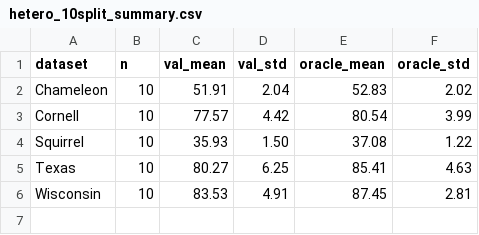
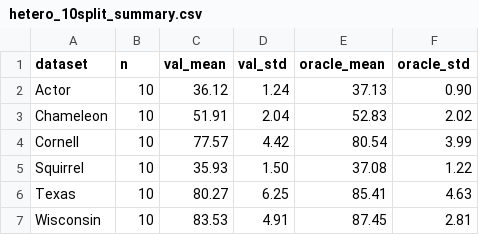
Before and after one commit to zhichengi/lzc, a CSV file: results/sgpc/hetero_10split_summary.csv, drawn as a sheet.

Commit message:
repro: 归档 SGPC Actor 10 划分并补齐 GCTD 复现补丁
SGPC（29）:
- Actor geom-gcn 10 划分于 2026-09-12 23:16 全部退出 0，此前仅存于日志，未入汇总
- 新增 results/sgpc/actor_10split_runs.csv；hetero_10split_summary.csv 与
  protocol_summary.csv 增加 Actor 行（val 36.12±1.24 / oracle 37.13±0.90，
  论文 38.1±0.52）
- 修正 PREP_STATUS / SGPC_README / SUMMARY 中"Actor 进行中"的过期表述；
  SUMMARY 步骤 7 表补 Actor 与 Squirrel 行，更新日期至 09-13

GCTD（40）:
- 新增 repro/gctd-repro.patch（834 行，6 文件，含新增 src/utils/paths.py），
  SHA-256 2e6cc76d9cf1...；已在官方 HEAD 干净 worktree 上验证 git apply --check
- REPRO_LOG 记录补丁内容对照表；CLOSEOUT_PLAN R-WS-1 与 repro/README 同步为完成

未变更：官方克隆、数据、Squirrel 原 5 行数字（重跑汇总验证逐位一致）。

```diff
--- a/results/sgpc/hetero_10split_summary.csv
+++ b/results/sgpc/hetero_10split_summary.csv
@@ -1,2 +1,3 @@
 dataset,n,val_mean,val_std,oracle_mean,oracle_std
+Actor,10,36.12,1.24,37.13,0.90
 Chameleon,10,51.91,2.04,52.83,2.02
```
Also changed, not shown: results/sgpc/protocol_summary.csv, 9 other files.
